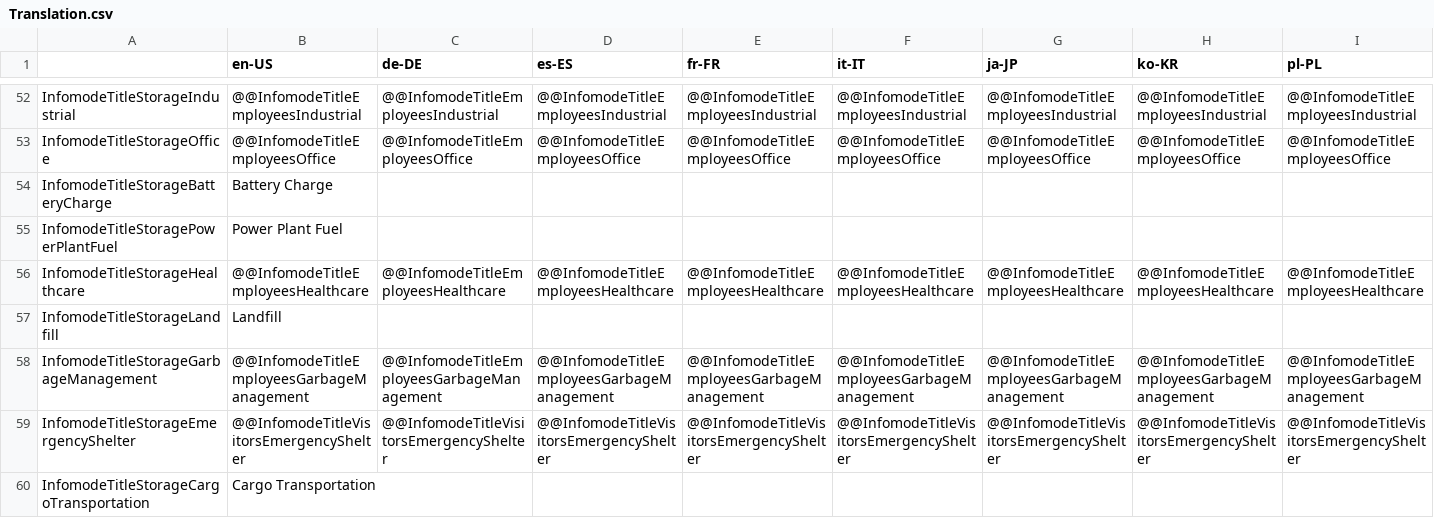
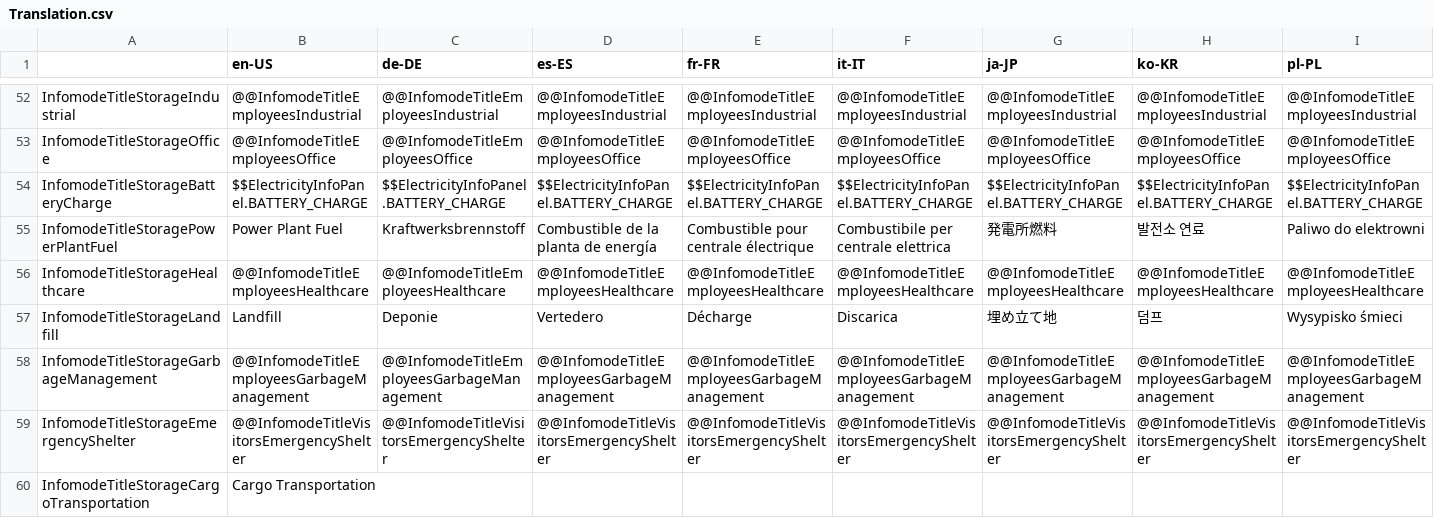
Before and after one commit to rcav8tr/CS2Mod-BuildingUse, a CSV file: Localization/Translation.csv, drawn as a sheet; only a part is shown, gaps mark what is left out; removed rows and columns are numbered as before the commit, all else as after; rows hold the shown columns only; the diff names each change by its address in the sheet, - before the commit and + after, or states it on an @@ line.

```diff
--- a/Localization/Translation.csv
+++ b/Localization/Translation.csv
-row 54: InfomodeTitleStorageBatteryCharge | Battery Charge
-row 55: InfomodeTitleStoragePowerPlantFuel | Power Plant Fuel
+row 54: InfomodeTitleStorageBatteryCharge | $$ElectricityInfoPanel.BATTERY_CHARGE | $$ElectricityInfoPanel.BATTERY_CHARGE | $$ElectricityInfoPanel.BATTERY_CHARGE | $$ElectricityInfoPanel.BATTERY_CHARGE | $$ElectricityInfoPanel.BATTERY_CHARGE | $$ElectricityInfoPanel.BATTERY_CHARGE | $$ElectricityInfoPanel.BATTERY_CHARGE | $$ElectricityInfoPanel.BATTERY_CHARGE
+row 55: InfomodeTitleStoragePowerPlantFuel | Power Plant Fuel | Kraftwerksbrennstoff | Combustible de la planta de energía | Combustible pour centrale électrique | Combustibile per centrale elettrica | 発電所燃料 | 발전소 연료 | Paliwo do elektrowni
-row 57: InfomodeTitleStorageLandfill | Landfill
+row 57: InfomodeTitleStorageLandfill | Landfill | Deponie | Vertedero | Décharge | Discarica | 埋め立て地 | 덤프 | Wysypisko śmieci
```
Also changed, not shown: 11 other files.
